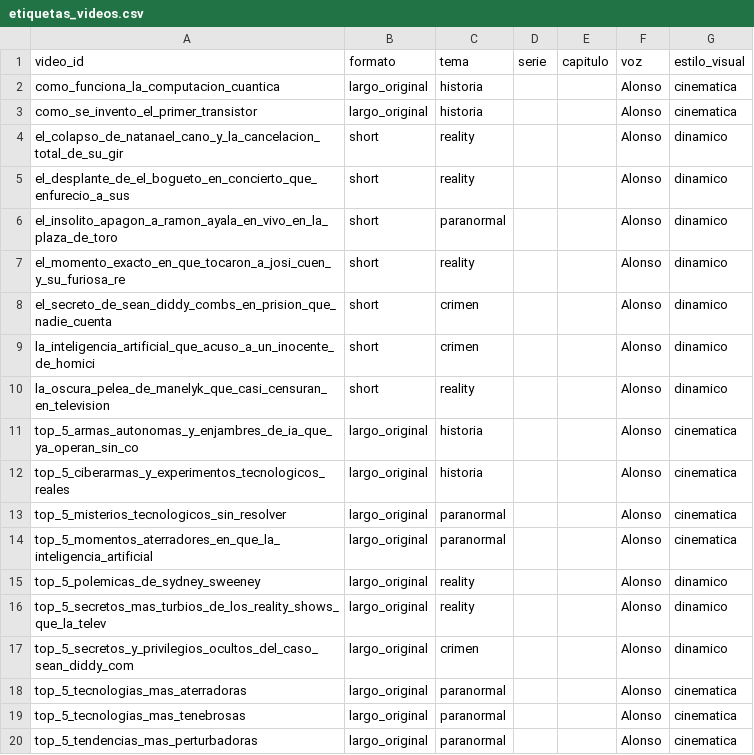
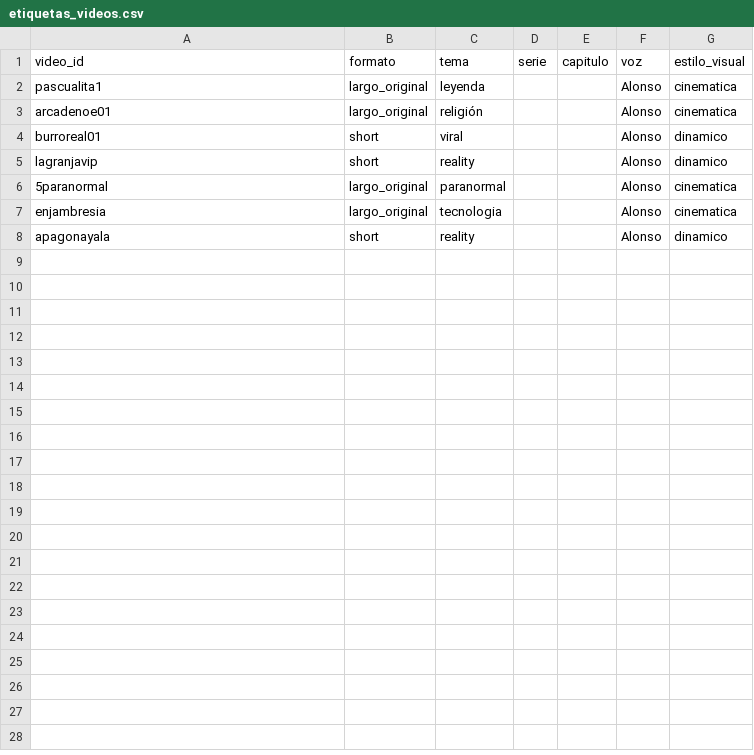
Before and after one commit to tonyst4rk239/docufactory, a CSV file: data/etiquetas_videos.csv, drawn as a sheet; only a part is shown; the diff covers the shown part only.

```diff
--- a/data/etiquetas_videos.csv
+++ b/data/etiquetas_videos.csv
@@ -1,20 +1,8 @@
 video_id,formato,tema,serie,capitulo,voz,estilo_visual
-como_funciona_la_computacion_cuantica,largo_original,historia,,,Alonso,cinematica
-como_se_invento_el_primer_transistor,largo_original,historia,,,Alonso,cinematica
-el_colapso_de_natanael_cano_y_la_cancelacion_total_de_su_gir,short,reality,,,Alonso,dinamico
-el_desplante_de_el_bogueto_en_concierto_que_enfurecio_a_sus,short,reality,,,Alonso,dinamico
-el_insolito_apagon_a_ramon_ayala_en_vivo_en_la_plaza_de_toro,short,paranormal,,,Alonso,dinamico
-el_momento_exacto_en_que_tocaron_a_josi_cuen_y_su_furiosa_re,short,reality,,,Alonso,dinamico
-el_secreto_de_sean_diddy_combs_en_prision_que_nadie_cuenta,short,crimen,,,Alonso,dinamico
-la_inteligencia_artificial_que_acuso_a_un_inocente_de_homici,short,crimen,,,Alonso,dinamico
-la_oscura_pelea_de_manelyk_que_casi_censuran_en_television,short,reality,,,Alonso,dinamico
-top_5_armas_autonomas_y_enjambres_de_ia_que_ya_operan_sin_co,largo_original,historia,,,Alonso,cinematica
-top_5_ciberarmas_y_experimentos_tecnologicos_reales,largo_original,historia,,,Alonso,cinematica
-top_5_misterios_tecnologicos_sin_resolver,largo_original,paranormal,,,Alonso,cinematica
-top_5_momentos_aterradores_en_que_la_inteligencia_artificial,largo_original,paranormal,,,Alonso,cinematica
-top_5_polemicas_de_sydney_sweeney,largo_original,reality,,,Alonso,dinamico
-top_5_secretos_mas_turbios_de_los_reality_shows_que_la_telev,largo_original,reality,,,Alonso,dinamico
-top_5_secretos_y_privilegios_ocultos_del_caso_sean_diddy_com,largo_original,crimen,,,Alonso,dinamico
-top_5_tecnologias_mas_aterradoras,largo_original,paranormal,,,Alonso,cinematica
-top_5_tecnologias_mas_tenebrosas,largo_original,paranormal,,,Alonso,cinematica
-top_5_tendencias_mas_perturbadoras,largo_original,paranormal,,,Alonso,cinematica
+pascualita1,largo_original,leyenda,,,Alonso,cinematica
+arcadenoe01,largo_original,religión,,,Alonso,cinematica
+burroreal01,short,viral,,,Alonso,dinamico
+lagranjavip,short,reality,,,Alonso,dinamico
+5paranormal,largo_original,paranormal,,,Alonso,cinematica
+enjambresia,largo_original,tecnologia,,,Alonso,cinematica
+apagonayala,short,reality,,,Alonso,dinamico
```
Also changed, not shown: 23 removed rows elsewhere in this file, 4 other files.
